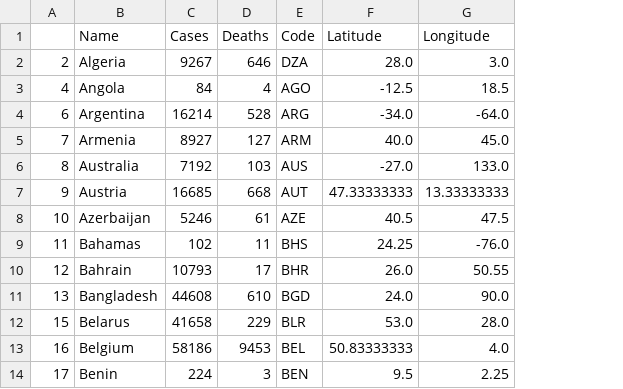
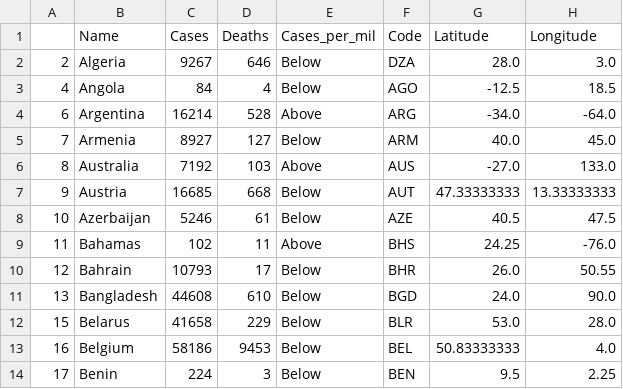
Before and after one commit to gustavogitzel/CoVice-19, a CSV file: Backend/Final/final.csv, drawn as a sheet; only a part is shown; the diff names each change by its address in the sheet, - before the commit and + after, or states it on an @@ line.

```diff
--- a/Backend/Final/final.csv
+++ b/Backend/Final/final.csv
+column E (Cases_per_mil), rows 2-14: Below | Below | Above | Below | Above | Below | Below | Above | Below | Below | Below | Below | Below
```
Also changed, not shown: 18 other files.
